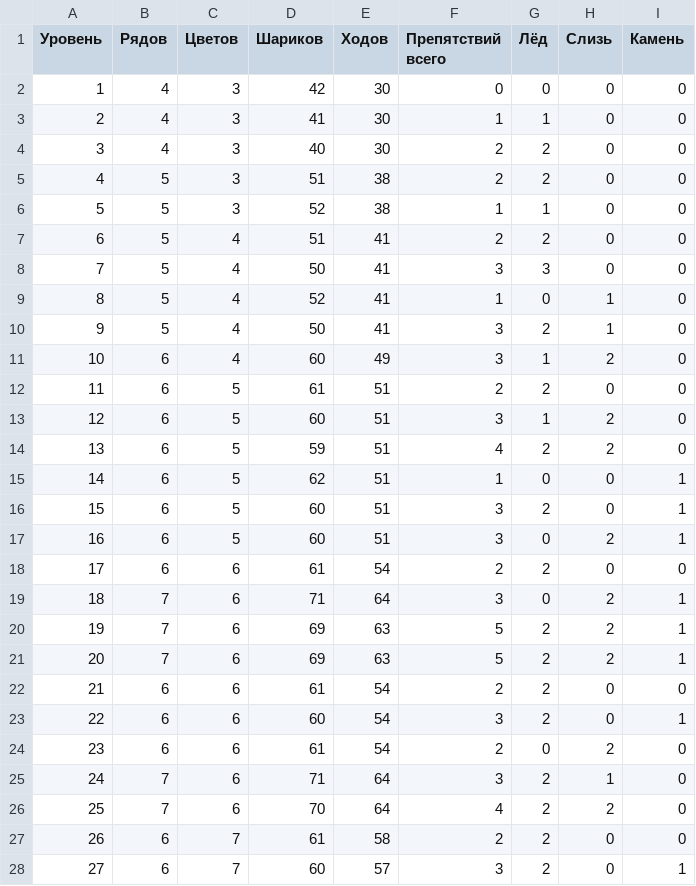
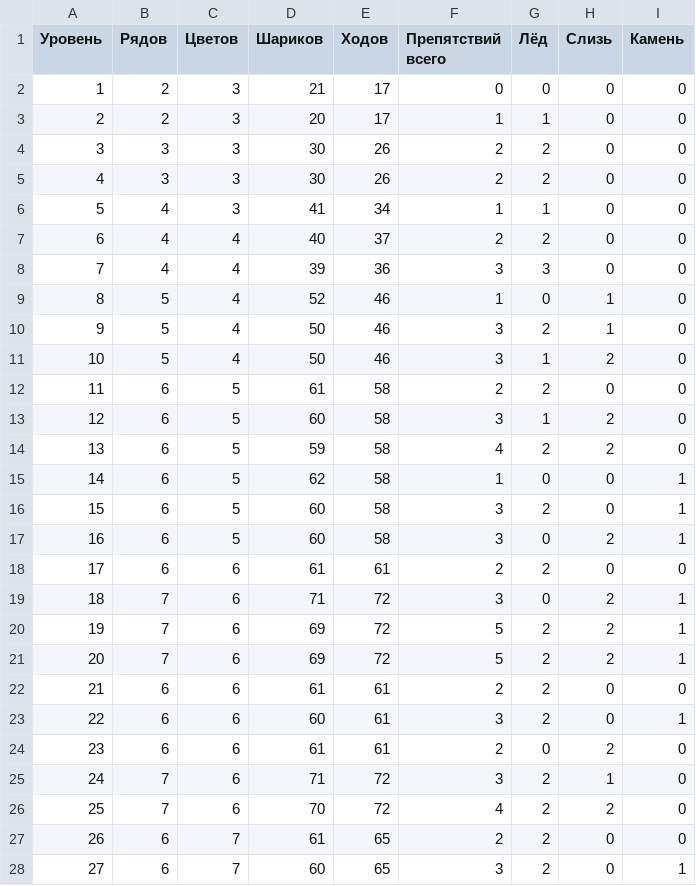
Before and after one commit to reliotick-gd/BubbleShooter_Yandex, a CSV file: Docs/levels_table.csv, drawn as a sheet; only a part is shown; the diff covers the shown part only.

```diff
--- a/Docs/levels_table.csv
+++ b/Docs/levels_table.csv
@@ -1,28 +1,28 @@
 Уровень,Рядов,Цветов,Шариков,Ходов,Препятствий всего,Лёд,Слизь,Камень
-1,4,3,42,30,0,0,0,0
-2,4,3,41,30,1,1,0,0
-3,4,3,40,30,2,2,0,0
-4,5,3,51,38,2,2,0,0
-5,5,3,52,38,1,1,0,0
-6,5,4,51,41,2,2,0,0
-7,5,4,50,41,3,3,0,0
-8,5,4,52,41,1,0,1,0
-9,5,4,50,41,3,2,1,0
-10,6,4,60,49,3,1,2,0
-11,6,5,61,51,2,2,0,0
-12,6,5,60,51,3,1,2,0
-13,6,5,59,51,4,2,2,0
-14,6,5,62,51,1,0,0,1
-15,6,5,60,51,3,2,0,1
-16,6,5,60,51,3,0,2,1
-17,6,6,61,54,2,2,0,0
-18,7,6,71,64,3,0,2,1
-19,7,6,69,63,5,2,2,1
-20,7,6,69,63,5,2,2,1
-21,6,6,61,54,2,2,0,0
-22,6,6,60,54,3,2,0,1
-23,6,6,61,54,2,0,2,0
-24,7,6,71,64,3,2,1,0
-25,7,6,70,64,4,2,2,0
-26,6,7,61,58,2,2,0,0
-27,6,7,60,57,3,2,0,1
+1,2,3,21,17,0,0,0,0
+2,2,3,20,17,1,1,0,0
+3,3,3,30,26,2,2,0,0
+4,3,3,30,26,2,2,0,0
+5,4,3,41,34,1,1,0,0
+6,4,4,40,37,2,2,0,0
+7,4,4,39,36,3,3,0,0
+8,5,4,52,46,1,0,1,0
+9,5,4,50,46,3,2,1,0
+10,5,4,50,46,3,1,2,0
+11,6,5,61,58,2,2,0,0
+12,6,5,60,58,3,1,2,0
+13,6,5,59,58,4,2,2,0
+14,6,5,62,58,1,0,0,1
+15,6,5,60,58,3,2,0,1
+16,6,5,60,58,3,0,2,1
+17,6,6,61,61,2,2,0,0
+18,7,6,71,72,3,0,2,1
+19,7,6,69,72,5,2,2,1
+20,7,6,69,72,5,2,2,1
+21,6,6,61,61,2,2,0,0
+22,6,6,60,61,3,2,0,1
+23,6,6,61,61,2,0,2,0
+24,7,6,71,72,3,2,1,0
+25,7,6,70,72,4,2,2,0
+26,6,7,61,65,2,2,0,0
+27,6,7,60,65,3,2,0,1
```
Also changed, not shown: 3 edited cells elsewhere in this file, 2 other files.
